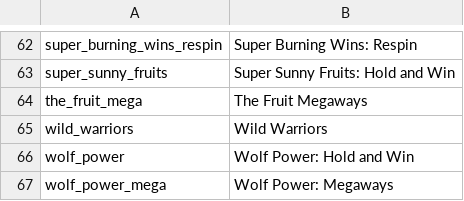
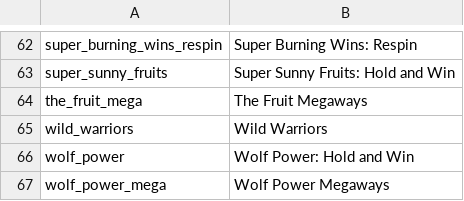
Before and after one commit to tecnodata2015/slots, a CSV file: playson.csv, drawn as a sheet; only a part is shown, gaps mark what is left out.

```diff
--- a/playson.csv
+++ b/playson.csv
@@ -66,2 +66,2 @@ wild_warriors,Wild Warriors
 wolf_power,Wolf Power: Hold and Win
-wolf_power_mega,Wolf Power: Megaways
+wolf_power_mega,Wolf Power Megaways
```
Also changed, not shown: 1 other file.
